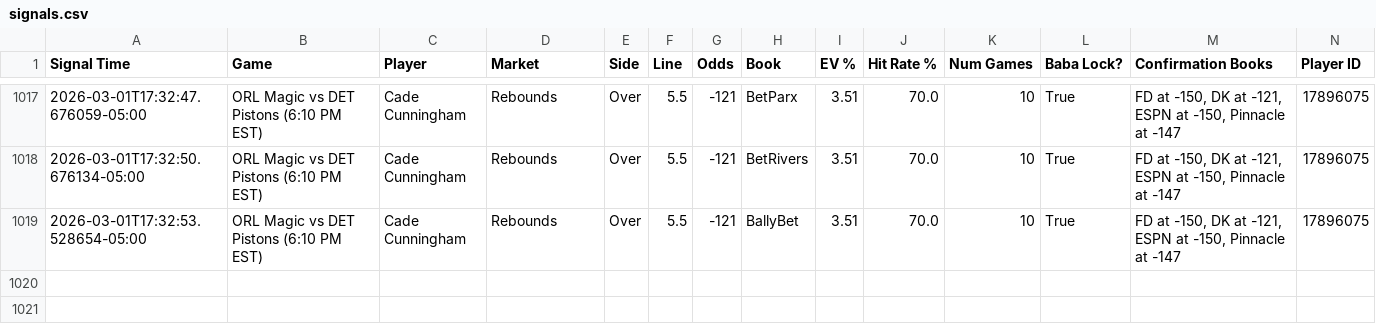
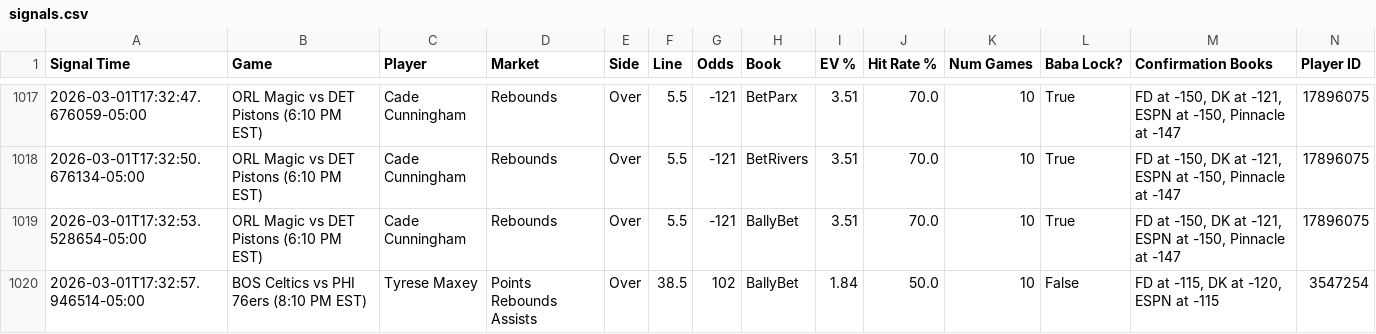
Before and after one commit to michaeljhart12-byte/Baba-Bot-Dashboard, a CSV file: signals.csv, drawn as a sheet; only a part is shown, gaps mark what is left out; rows hold the shown columns only; the diff names each change by its address in the sheet, - before the commit and + after, or states it on an @@ line.

Commit message:
Auto-update signals.csv

```diff
--- a/signals.csv
+++ b/signals.csv
+row 1020: 2026-03-01T17:32:57.946514-05:00 | BOS Celtics vs PHI 76ers (8:10 PM EST) | Tyrese Maxey | Points Rebounds Assists | Over | 38.5 | 102 | BallyBet | 1.84 | 50.0 | 10 | False | FD at -115, DK at -120, ESPN at -115 | 3547254
```
